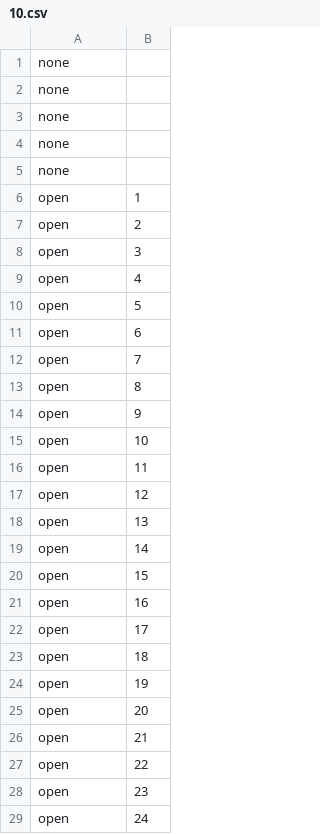
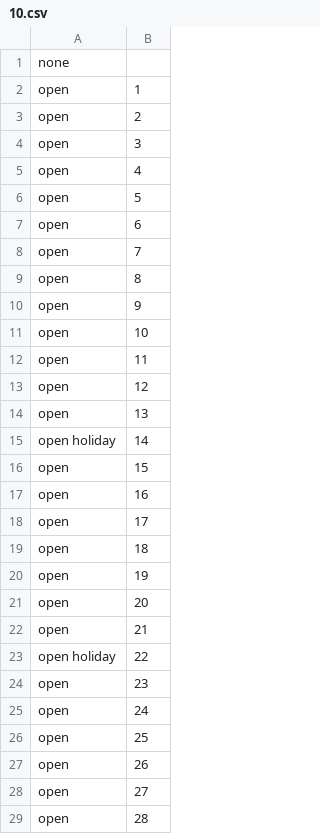
Before and after one commit to pe-hu/nishitemma, a CSV file: 10.csv, drawn as a sheet; only a part is shown; the shorter side is filled out with more unchanged rows.

```diff
--- a/10.csv
+++ b/10.csv
@@ -1,6 +1,2 @@
 none,
-none,
-none,
-none,
-none,
 open,1
@@ -18,3 +14,3 @@ open,12
 open,13
-open,14
+open holiday,14
 open,15
@@ -26,3 +22,3 @@ open,20
 open,21
-open,22
+open holiday,22
 open,23
```
Also changed, not shown: 11.csv, 12.csv.
